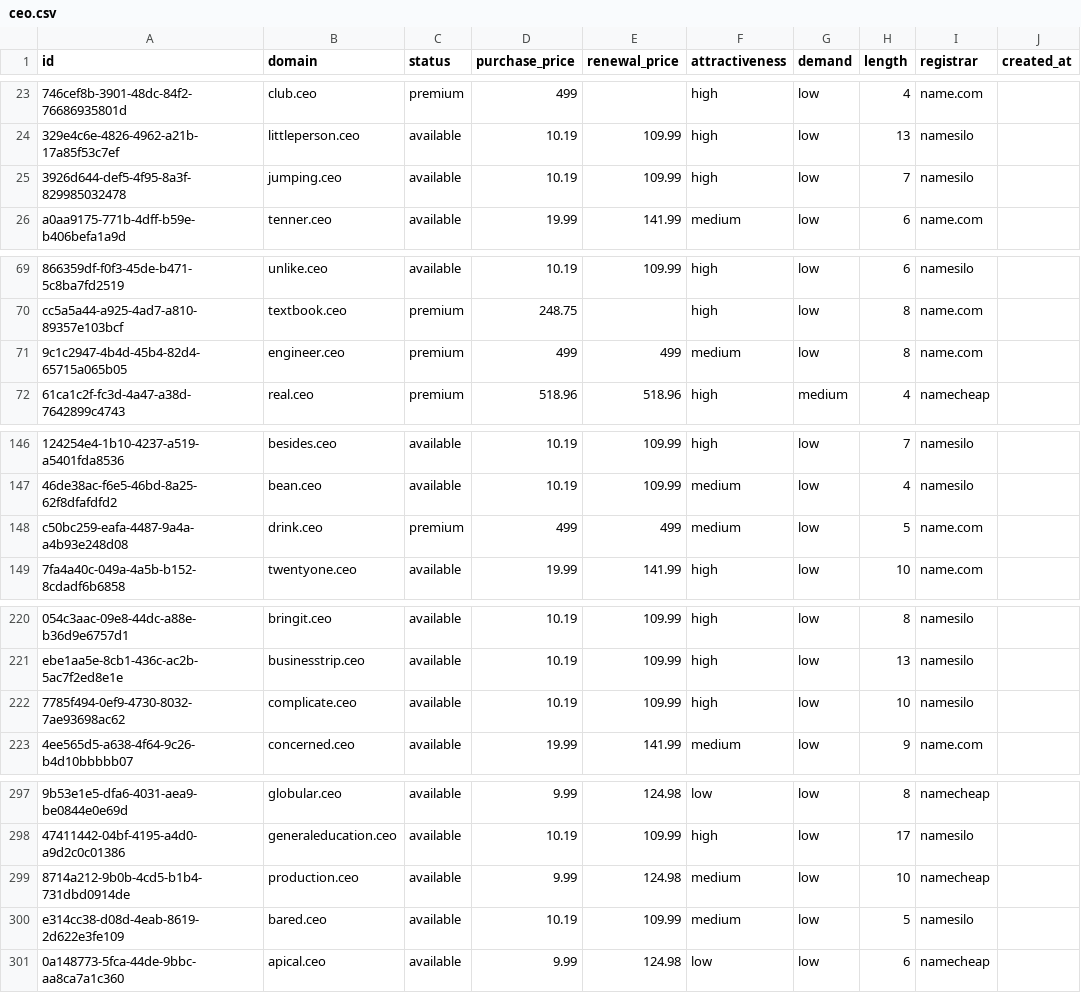
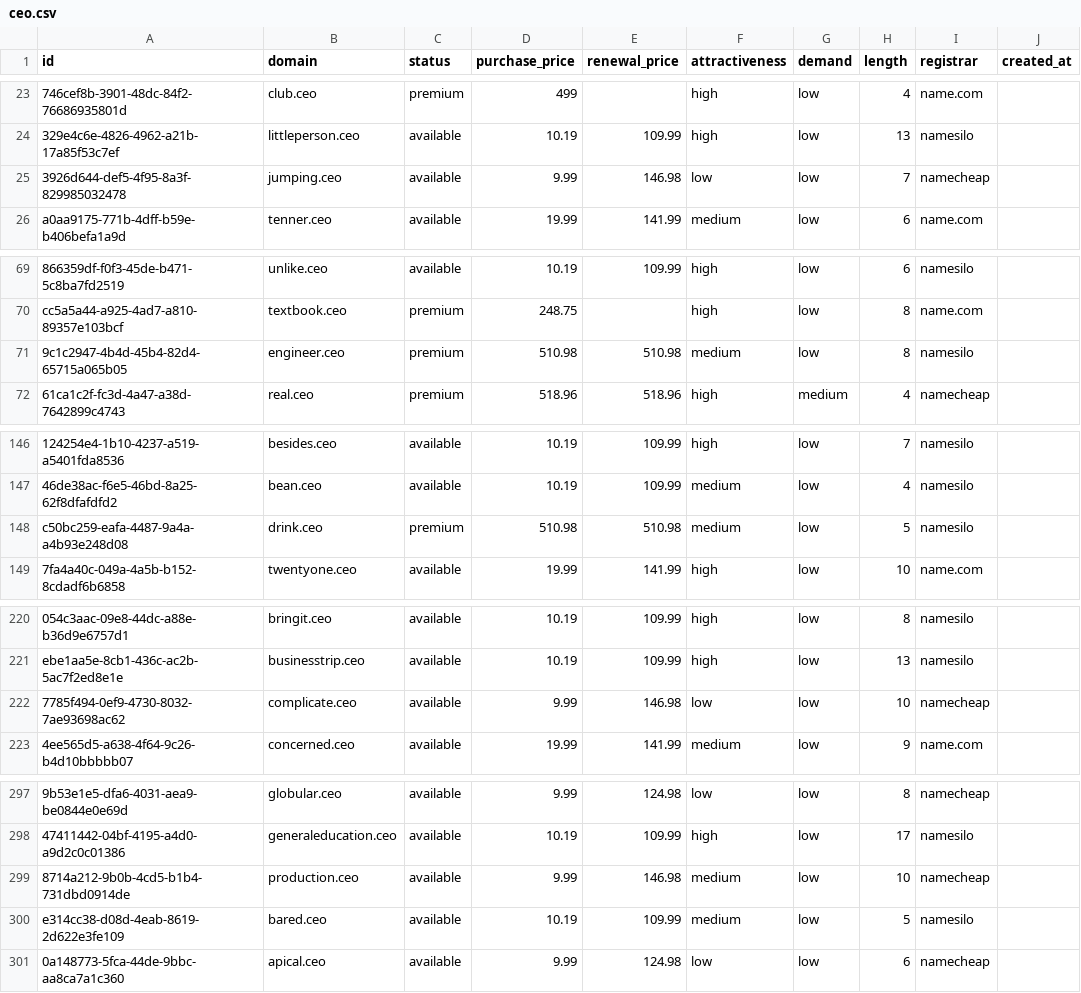
Before and after one commit to UniqueDomains/ceo-oneword-domains, a CSV file: ceo.csv, drawn as a sheet; only a part is shown, gaps mark what is left out; the diff covers the shown part only; the diff names each change by its address in the sheet, - before the commit and + after, or states it on an @@ line.

Commit message:
Domains update

```diff
--- a/ceo.csv
+++ b/ceo.csv
-D25 (purchase_price): 10.19
+D25 (purchase_price): 9.99
-E25 (renewal_price): 109.99
+E25 (renewal_price): 146.98
-F25 (attractiveness): high
+F25 (attractiveness): low
-I25 (registrar): namesilo
+I25 (registrar): namecheap
-D71 (purchase_price): 499
+D71 (purchase_price): 510.98
-E71 (renewal_price): 499
+E71 (renewal_price): 510.98
-I71 (registrar): name.com
+I71 (registrar): namesilo
-D148 (purchase_price): 499
+D148 (purchase_price): 510.98
-E148 (renewal_price): 499
+E148 (renewal_price): 510.98
-I148 (registrar): name.com
+I148 (registrar): namesilo
-D222 (purchase_price): 10.19
+D222 (purchase_price): 9.99
-E222 (renewal_price): 109.99
+E222 (renewal_price): 146.98
-F222 (attractiveness): high
+F222 (attractiveness): low
-I222 (registrar): namesilo
+I222 (registrar): namecheap
-E299 (renewal_price): 124.98
+E299 (renewal_price): 146.98
```
Also changed, not shown: 1 edited cell elsewhere in this file, 4 other files.
